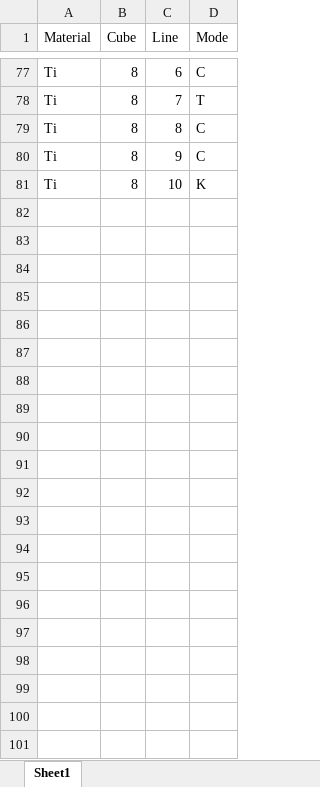
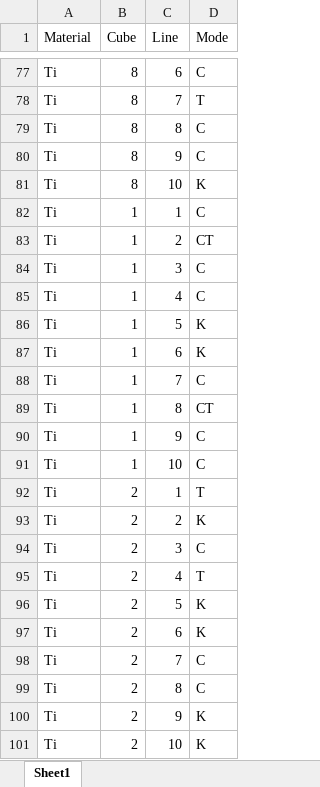
Before and after one commit to GiulioMa/LPBF-SmartAM-Optical-Data, an Excel workbook: Microscopy_1.xlsx, sheet Sheet1, drawn as a sheet; only a part is shown, gaps mark what is left out; values as stored, in another font and other column widths than the file's, no borders; the diff names each change by its address in the sheet, - before the commit and + after, or states it on an @@ line.

Commit message:
Updated GT

```diff
--- a/Microscopy_1.xlsx (sheet Sheet1)
+++ b/Microscopy_1.xlsx (sheet Sheet1)
+row 82: Ti | 1 | 1 | C
+row 83: Ti | 1 | 2 | CT
+row 84: Ti | 1 | 3 | C
+row 85: Ti | 1 | 4 | C
+row 86: Ti | 1 | 5 | K
+row 87: Ti | 1 | 6 | K
+row 88: Ti | 1 | 7 | C
+row 89: Ti | 1 | 8 | CT
+row 90: Ti | 1 | 9 | C
+row 91: Ti | 1 | 10 | C
+row 92: Ti | 2 | 1 | T
+row 93: Ti | 2 | 2 | K
+row 94: Ti | 2 | 3 | C
+row 95: Ti | 2 | 4 | T
+row 96: Ti | 2 | 5 | K
+row 97: Ti | 2 | 6 | K
+row 98: Ti | 2 | 7 | C
+row 99: Ti | 2 | 8 | C
+row 100: Ti | 2 | 9 | K
+row 101: Ti | 2 | 10 | K
```
